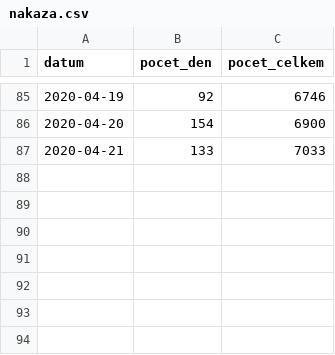
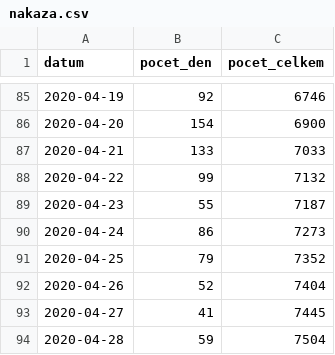
Before and after one commit to krystofh/Covid-Datascience, a CSV file: data/nakaza.csv, drawn as a sheet; only a part is shown, gaps mark what is left out; the diff names each change by its address in the sheet, - before the commit and + after, or states it on an @@ line.

Commit message:
- Added recent datasets as of 29-04-2020 - corrected some bugs so that now the notebook code is independent of previous cells

```diff
--- a/data/nakaza.csv
+++ b/data/nakaza.csv
+row 88: 2020-04-22 | 99 | 7132
+row 89: 2020-04-23 | 55 | 7187
+row 90: 2020-04-24 | 86 | 7273
+row 91: 2020-04-25 | 79 | 7352
+row 92: 2020-04-26 | 52 | 7404
+row 93: 2020-04-27 | 41 | 7445
+row 94: 2020-04-28 | 59 | 7504
```
Also changed, not shown: 7 other files.
